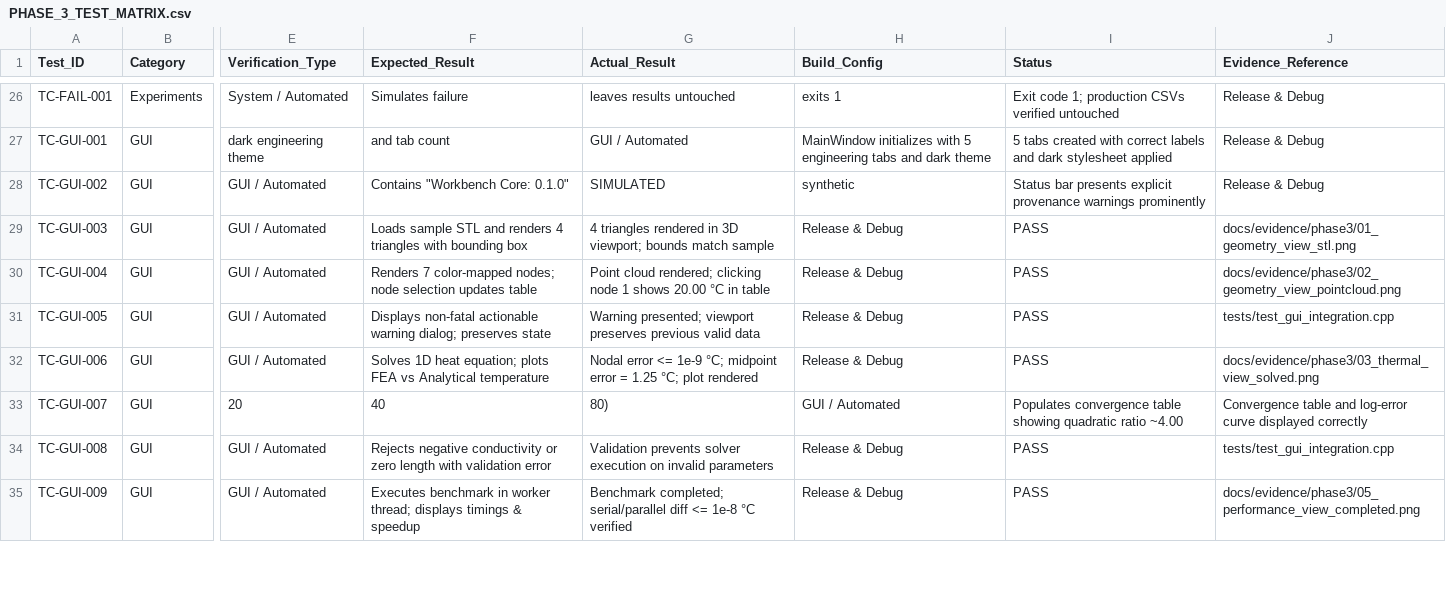
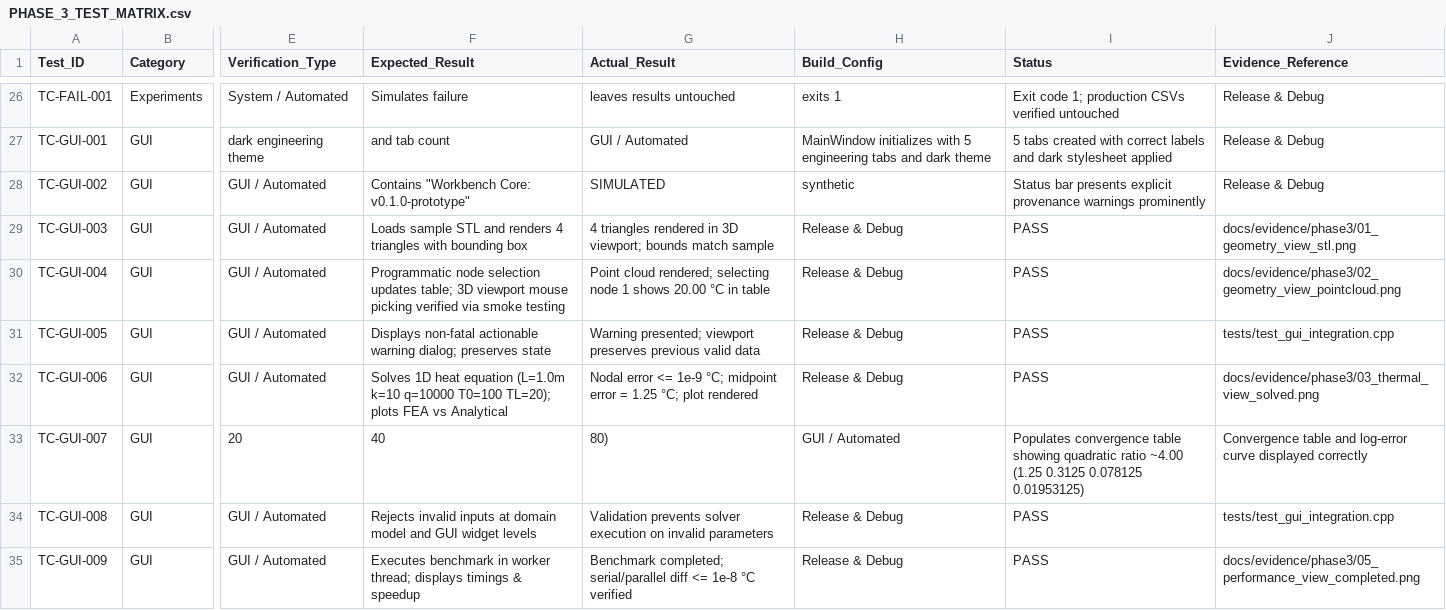
Before and after one commit to GouravSharma26/DEMO22, a CSV file: phase3_review_artifacts/docs/PHASE_3_TEST_MATRIX.csv, drawn as a sheet; only a part is shown, gaps mark what is left out; the diff covers the shown part only; the diff names each change by its address in the sheet, - before the commit and + after, or states it on an @@ line.

```diff
--- a/phase3_review_artifacts/docs/PHASE_3_TEST_MATRIX.csv
+++ b/phase3_review_artifacts/docs/PHASE_3_TEST_MATRIX.csv
-F28 (Expected_Result): Contains "Workbench Core: 0.1.0"
+F28 (Expected_Result): Contains "Workbench Core: v0.1.0-prototype"
-F30 (Expected_Result): Renders 7 color-mapped nodes; node selection updates table
+F30 (Expected_Result): Programmatic node selection updates table; 3D viewport mouse picking verified via smoke testing
-G30 (Actual_Result): …cloud rendered; clicking node 1…
+G30 (Actual_Result): …cloud rendered; selecting node 1…
-F32 (Expected_Result): …1D heat equation; plots FEA vs Analytical temperature
+F32 (Expected_Result): …1D heat equation (L=1.0m k=10 q=10000 T0=100 TL=20); plots FEA vs Analytical
-I33 (Status): …ratio ~4.00
+I33 (Status): …ratio ~4.00 (1.25 0.3125 0.078125 0.01953125)
-F34 (Expected_Result): Rejects negative conductivity or zero length with validation error
+F34 (Expected_Result): Rejects invalid inputs at domain model and GUI widget levels
```
Also changed, not shown: 13 edited cells elsewhere in this file, 24 other files.
